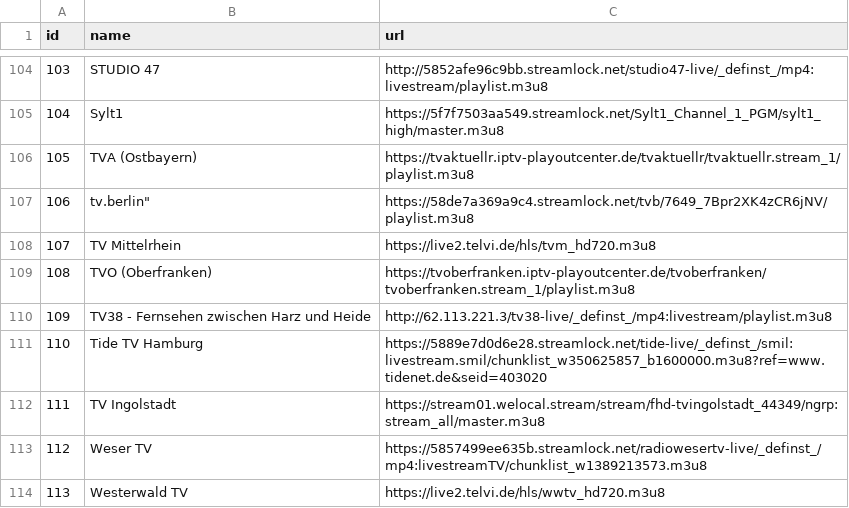
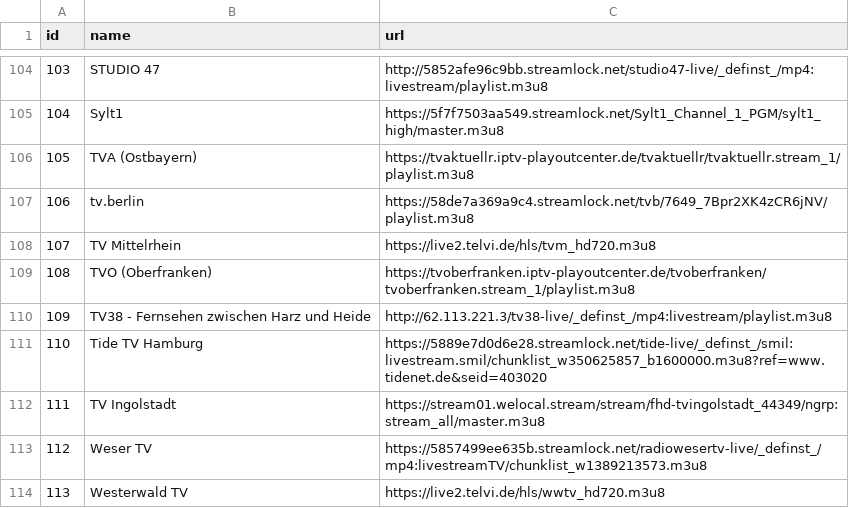
Before and after one commit to ksbrwsk/html-freetv-player, a CSV file: src/main/resources/channels.csv, drawn as a sheet; only a part is shown, gaps mark what is left out.

```diff
--- a/src/main/resources/channels.csv
+++ b/src/main/resources/channels.csv
@@ -106,3 +106,3 @@ id;name;url
 105;TVA (Ostbayern);https://tvaktuellr.iptv-playoutcenter.de/tvaktuellr/tvaktuellr.stream_1/playlist.m3u8
-106;tv.berlin";https://58de7a369a9c4.streamlock.net/tvb/7649_7Bpr2XK4zCR6jNV/playlist.m3u8
+106;tv.berlin;https://58de7a369a9c4.streamlock.net/tvb/7649_7Bpr2XK4zCR6jNV/playlist.m3u8
 107;TV Mittelrhein;https://live2.telvi.de/hls/tvm_hd720.m3u8
```
Also changed, not shown: 11 other files.
